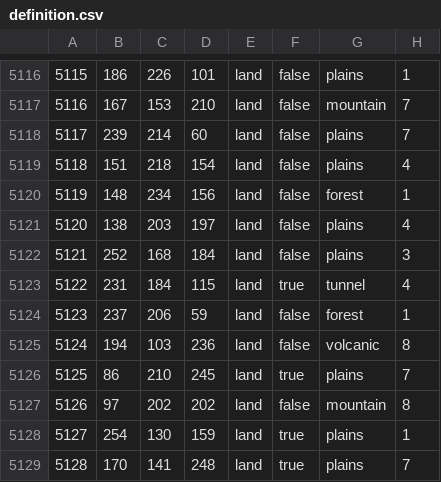
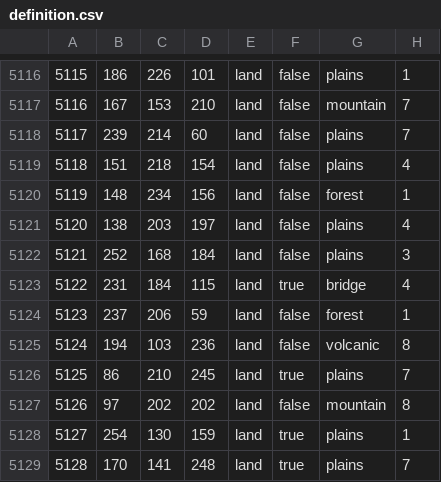
Before and after one commit to Weeny-Pouchkinn/Legacy-of-Kattail, a CSV file: map/definition.csv, drawn as a sheet; only a part is shown, gaps mark what is left out.

```diff
--- a/map/definition.csv
+++ b/map/definition.csv
@@ -5122,3 +5122,3 @@
 5121;252;168;184;land;false;plains;3
-5122;231;184;115;land;true;tunnel;4
+5122;231;184;115;land;true;bridge;4
 5123;237;206;59;land;false;forest;1
```
Also changed, not shown: map/adjacencies.csv, 10 other files.
